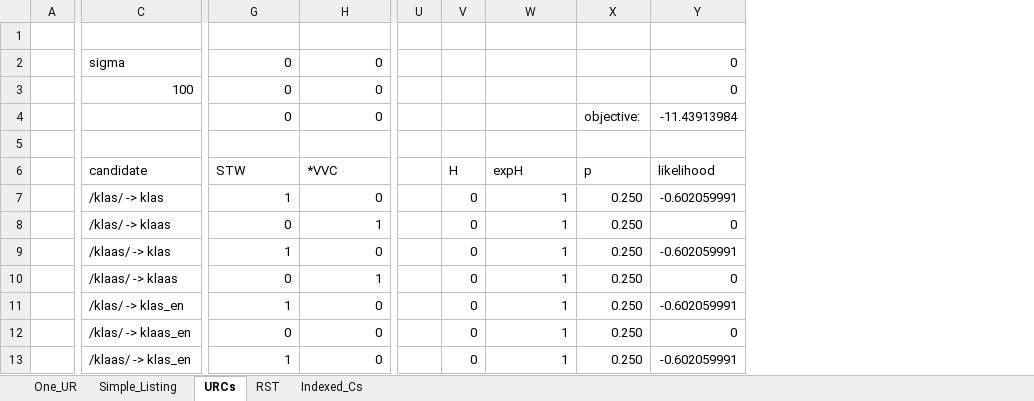
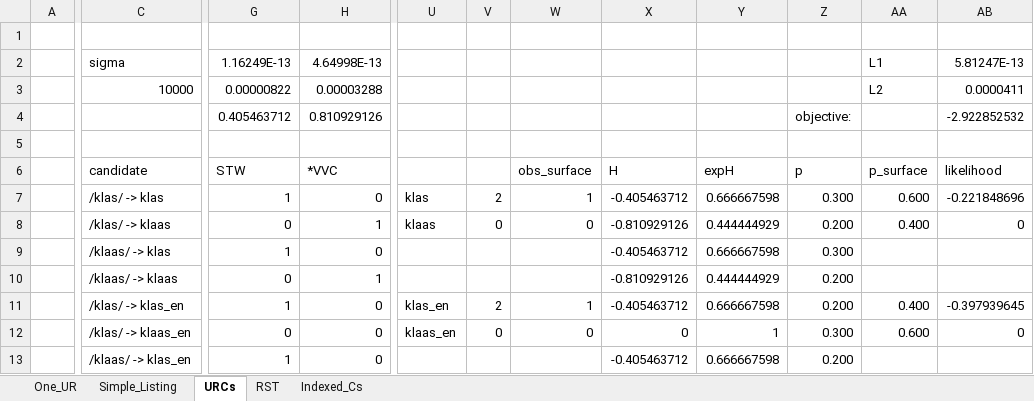
Before and after one commit to clairemoorecantwell/GLaPL, an Excel workbook: manual/manual_examples/Dutch_3way_contrast.xlsx, sheet URCs, drawn as a sheet; only a part is shown, gaps mark what is left out; values as stored, in another font and other column widths than the file's, no cell formats; removed rows and columns are numbered as before the commit, all else as after; the diff covers the shown part only; the diff names each change by its address in the sheet, - before the commit and + after, or states it on an @@ line.

```diff
--- a/manual/manual_examples/Dutch_3way_contrast.xlsx (sheet URCs)
+++ b/manual/manual_examples/Dutch_3way_contrast.xlsx (sheet URCs)
-column U, empty
+column U, rows 7-12: klas | klaas |  |  | klas_en | klaas_en
-column X, rows 4-13: objective: |  | p | 0.250 | 0.250 | 0.250 | 0.250 | 0.250 | 0.250 | 0.250
+column X, rows 6-13: H | -0.405463712 | -0.810929126 | -0.405463712 | -0.810929126 | -0.405463712 | 0 | -0.405463712
+column Y, rows 6-13: expH | 0.666667598 | 0.444444929 | 0.666667598 | 0.444444929 | 0.666667598 | 1 | 0.666667598
+column Z, rows 4-13: objective: |  | p | 0.300 | 0.200 | 0.300 | 0.200 | 0.200 | 0.300 | 0.200
+column AA, rows 2-12: L1 | L2 |  |  | p_surface | 0.600 | 0.400 |  |  | 0.400 | 0.600
-G2: 0
+G2: 1.16249E-13
-H2: 0
+H2: 4.64998E-13
-AB2: 0
+AB2: 5.81247E-13
-C3: 100
+C3: 10000
-G3: 0
+G3: 0.00000822
-H3: 0
+H3: 0.00003288
-AB3: 0
+AB3: 0.0000411
-G4: 0
+G4: 0.405463712
-H4: 0
+H4: 0.810929126
-AB4: -11.43913984
+AB4: -2.922852532
-V6: H
+V6: (empty)
-W6: expH
+W6: obs_surface
-V7: 0
+V7: 2
-AB7: -0.602059991
+AB7: -0.221848696
-W8: 1
+W8: 0
-V9:V10: 0
+V9:V10: (empty)
-W9:W10: 1
+W9:W10: (empty)
-AB9: -0.602059991
+AB9: (empty)
-AB10: 0
+AB10: (empty)
-V11: 0
+V11: 2
-AB11: -0.602059991
+AB11: -0.397939645
-W12: 1
+W12: 0
-V13: 0
+V13: (empty)
-W13: 1
+W13: (empty)
-AB13: -0.602059991
+AB13: (empty)
```
Also changed, not shown: 93 edited cells elsewhere in this sheet, sheet RST, sheet Indexed_Cs, sheet One_UR, sheet Simple_Listing, cell formats, formulas that keep their value.
